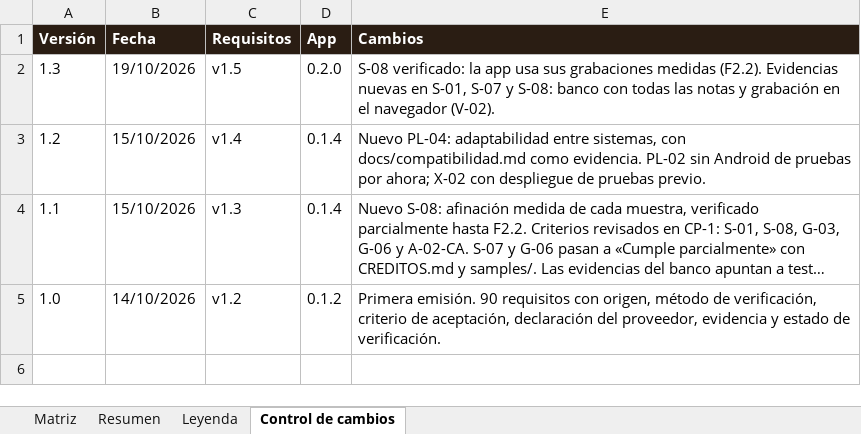
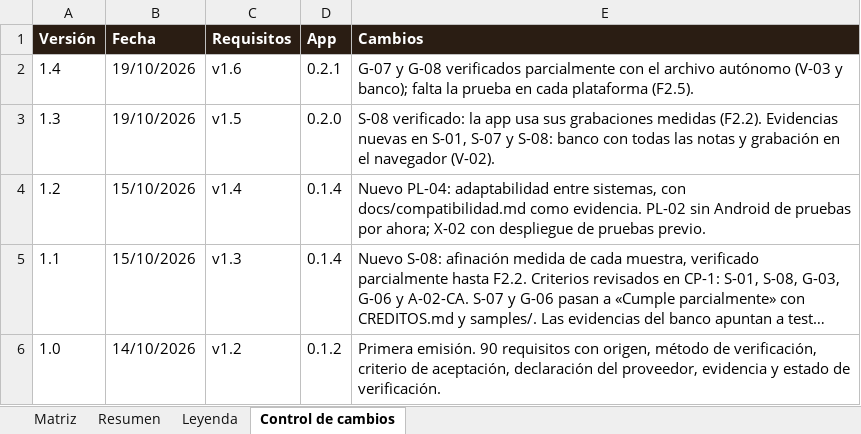
Before and after one commit to pdigue/guitarra, an Excel workbook: docs/matriz-cumplimiento.xlsx, sheet Control de cambios, drawn as a sheet; long unchanged cells end in …; values as stored, in another font and other column widths than the file's, no borders; the diff names each change by its address in the sheet, - before the commit and + after, or states it on an @@ line.

```diff
--- a/docs/matriz-cumplimiento.xlsx (sheet Control de cambios)
+++ b/docs/matriz-cumplimiento.xlsx (sheet Control de cambios)
+row 2: 1.4 | 19/10/2026 | v1.6 | 0.2.1 | G-07 y G-08 verificados parcialmente con el archivo autónomo (V-03 y banco); falta la prueba en cada plataforma (F2.5).
```
Also changed, not shown: sheet Matriz, 15 other files.
